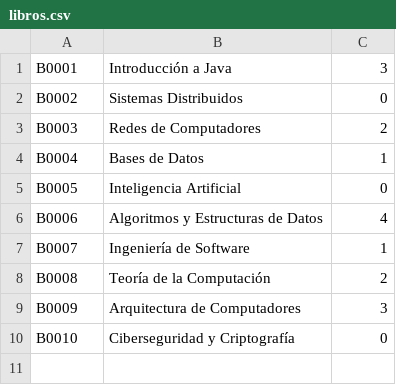
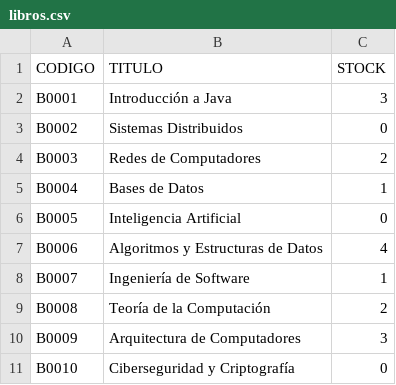
Before and after one commit to AnGISIta12/Proyecto_Distribuidos2530, a CSV file: src/main/java/com/example/proyecto_distribuidos2530/basedatos/libros.csv, drawn as a sheet.

Commit message:
agregue un archivo csv

```diff
--- a/src/main/java/com/example/proyecto_distribuidos2530/basedatos/libros.csv
+++ b/src/main/java/com/example/proyecto_distribuidos2530/basedatos/libros.csv
@@ -1 +1,2 @@
+CODIGO,TITULO,STOCK
 B0001,Introducción a Java,3
```
